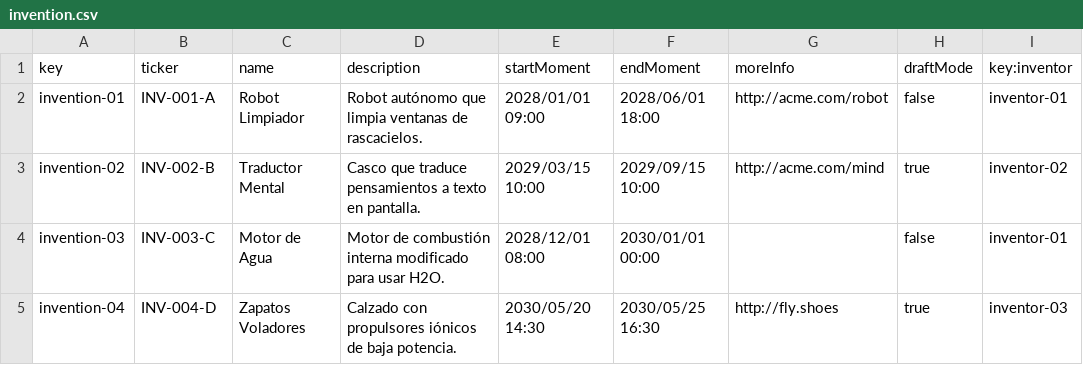
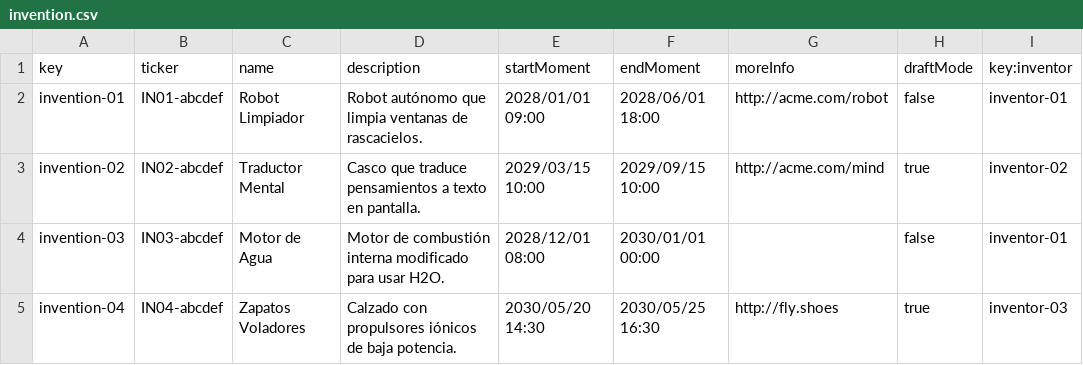
Before and after one commit to DP2-G055/Acme-Starters-C, a CSV file: src/main/resources/WEB-INF/data/sample/batch-01/invention.csv, drawn as a sheet.

```diff
--- a/src/main/resources/WEB-INF/data/sample/batch-01/invention.csv
+++ b/src/main/resources/WEB-INF/data/sample/batch-01/invention.csv
@@ -1,5 +1,5 @@
 key,ticker,name,description,startMoment,endMoment,moreInfo,draftMode,key:inventor
-invention-01,"INV-001-A","Robot Limpiador","Robot autónomo que limpia ventanas de rascacielos.","2028/01/01 09:00","2028/06/01 18:00","http://acme.com/robot",false,inventor-01
-invention-02,"INV-002-B","Traductor Mental","Casco que traduce pensamientos a texto en pantalla.","2029/03/15 10:00","2029/09/15 10:00","http://acme.com/mind",true,inventor-02
-invention-03,"INV-003-C","Motor de Agua","Motor de combustión interna modificado para usar H2O.","2028/12/01 08:00","2030/01/01 00:00","",false,inventor-01
-invention-04,"INV-004-D","Zapatos Voladores","Calzado con propulsores iónicos de baja potencia.","2030/05/20 14:30","2030/05/25 16:30","http://fly.shoes",true,inventor-03
+invention-01,"IN01-abcdef","Robot Limpiador","Robot autónomo que limpia ventanas de rascacielos.","2028/01/01 09:00","2028/06/01 18:00","http://acme.com/robot",false,inventor-01
+invention-02,"IN02-abcdef","Traductor Mental","Casco que traduce pensamientos a texto en pantalla.","2029/03/15 10:00","2029/09/15 10:00","http://acme.com/mind",true,inventor-02
+invention-03,"IN03-abcdef","Motor de Agua","Motor de combustión interna modificado para usar H2O.","2028/12/01 08:00","2030/01/01 00:00","",false,inventor-01
+invention-04,"IN04-abcdef","Zapatos Voladores","Calzado con propulsores iónicos de baja potencia.","2030/05/20 14:30","2030/05/25 16:30","http://fly.shoes",true,inventor-03
```
Also changed, not shown: 2 other files.
